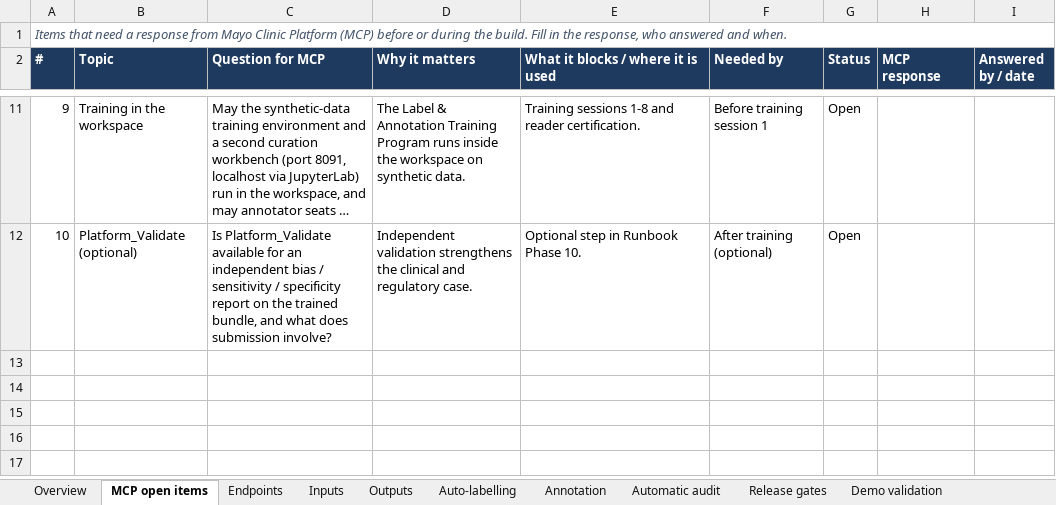
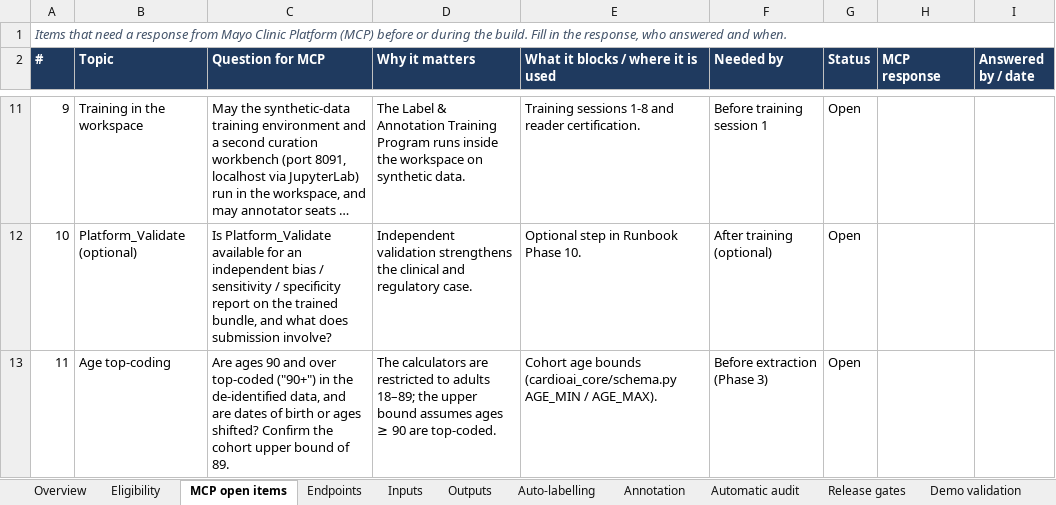
Before and after one commit to cardioailive1/ai_powered_cvdrisk_cal, an Excel workbook: docs/CardioAI_Models_Sheet.xlsx, sheet MCP open items, drawn as a sheet; only a part is shown, gaps mark what is left out; long unchanged cells end in …; values as stored, in another font and other column widths than the file's, no borders; the diff names each change by its address in the sheet, - before the commit and + after, or states it on an @@ line.

```diff
--- a/docs/CardioAI_Models_Sheet.xlsx (sheet MCP open items)
+++ b/docs/CardioAI_Models_Sheet.xlsx (sheet MCP open items)
+sheet tab: Eligibility
+row 13: 11 | Age top-coding | Are ages 90 and over top-coded ("90+") in the de-identified data, and are dates of birth or ages shifted? Confirm the cohort upper bound of 89. | The calculators are restricted to adults 18–89; the upper bound assumes ages ≥ 90 are top-coded. | Cohort age bounds (cardioai_core/schema.py AGE_MIN / AGE_MAX). | Before extraction (Phase 3) | Open
```
Also changed, not shown: sheet Overview, sheet Automatic audit, sheet Inputs, 2 other files.
